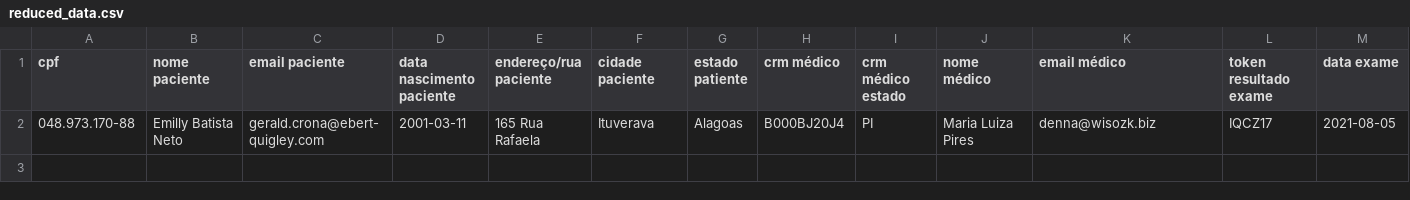
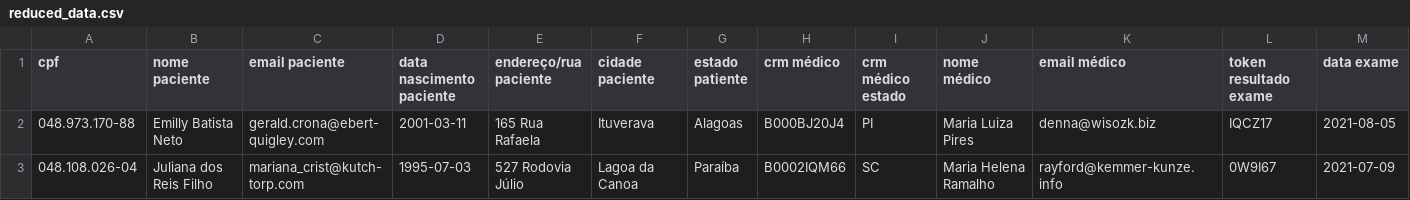
Before and after one commit to fredericomozzato/rebase_labs, a CSV file: backend/spec/support/reduced_data.csv, drawn as a sheet; only a part is shown; rows hold the shown columns only; the diff names each change by its address in the sheet, - before the commit and + after, or states it on an @@ line.

```diff
--- a/backend/spec/support/reduced_data.csv
+++ b/backend/spec/support/reduced_data.csv
+row 3: 048.108.026-04 | Juliana dos Reis Filho | mariana_crist@kutch-torp.com | 1995-07-03 | 527 Rodovia Júlio | Lagoa da Canoa | Paraíba | B0002IQM66 | SC | Maria Helena Ramalho | rayford@kemmer-kunze.info | 0W9I67 | 2021-07-09
```
Also changed, not shown: 7 other files.
